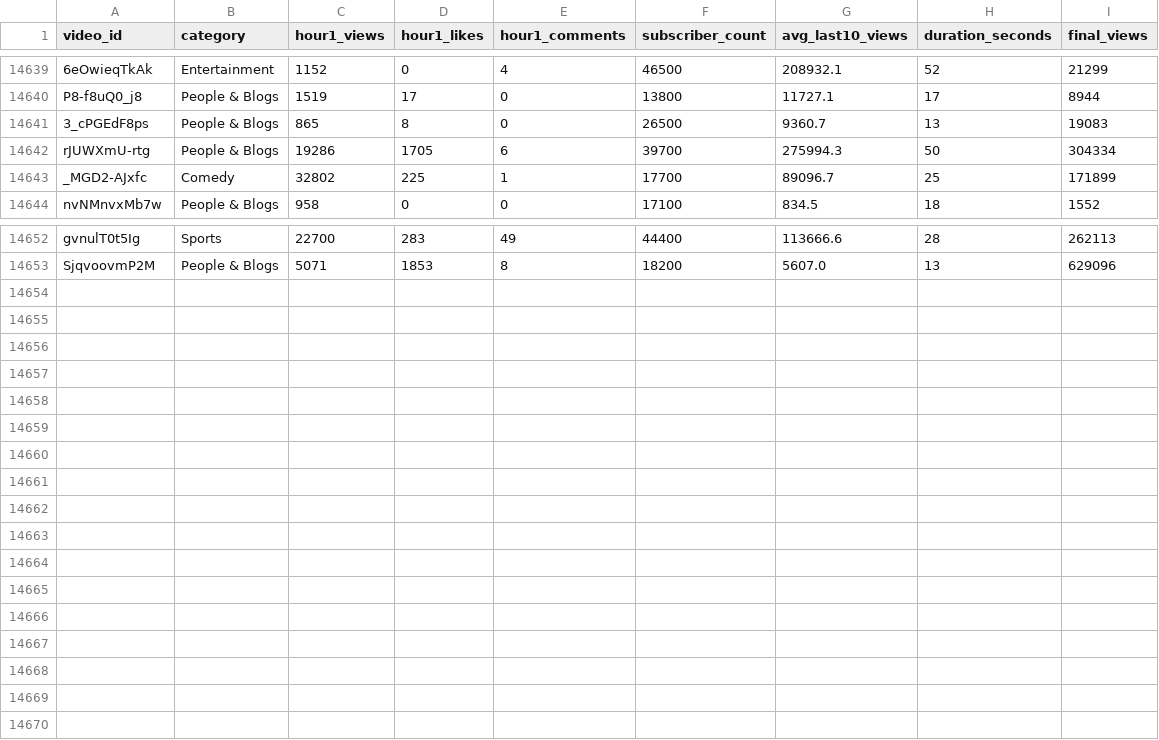
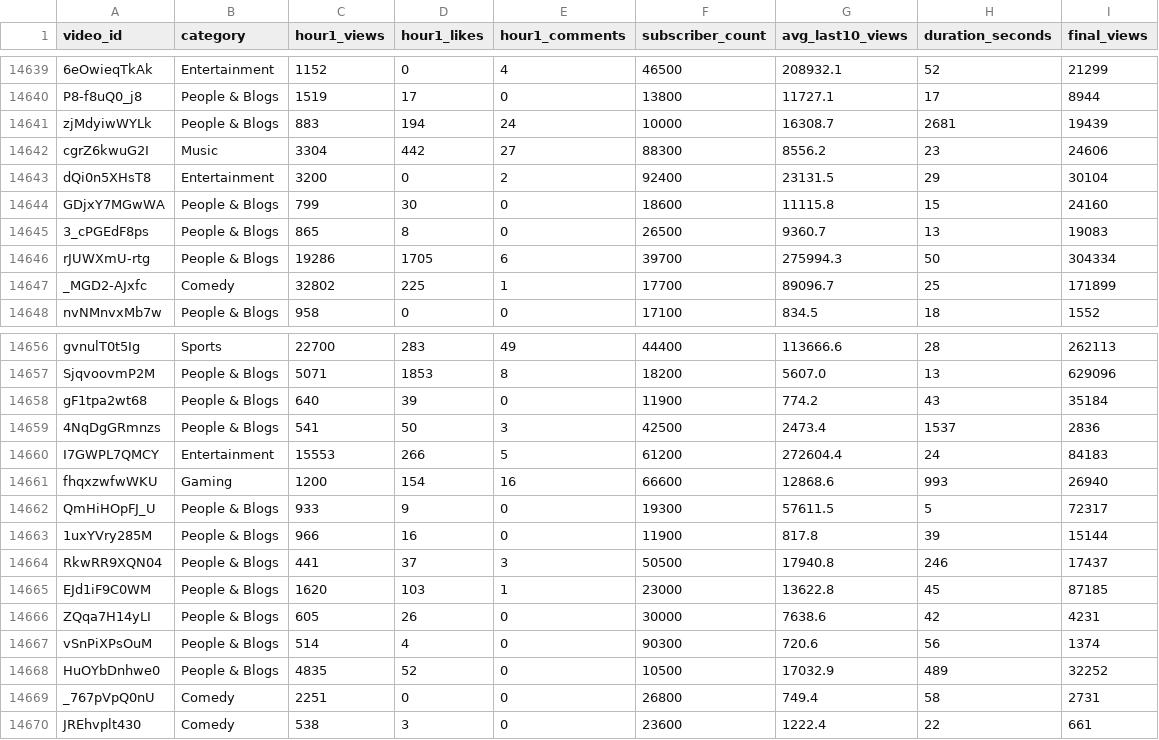
Before and after one commit to jaskiratkalra26/Youtube-Data-Extraction-Pipeline, a CSV file: dataset.csv, drawn as a sheet; only a part is shown, gaps mark what is left out; the diff names each change by its address in the sheet, - before the commit and + after, or states it on an @@ line.

```diff
--- a/dataset.csv
+++ b/dataset.csv
+row 14641: zjMdyiwWYLk | People & Blogs | 883 | 194 | 24 | 10000 | 16308.7 | 2681 | 19439
+row 14642: cgrZ6kwuG2I | Music | 3304 | 442 | 27 | 88300 | 8556.2 | 23 | 24606
+row 14643: dQi0n5XHsT8 | Entertainment | 3200 | 0 | 2 | 92400 | 23131.5 | 29 | 30104
+row 14644: GDjxY7MGwWA | People & Blogs | 799 | 30 | 0 | 18600 | 11115.8 | 15 | 24160
+row 14658: gF1tpa2wt68 | People & Blogs | 640 | 39 | 0 | 11900 | 774.2 | 43 | 35184
+row 14659: 4NqDgGRmnzs | People & Blogs | 541 | 50 | 3 | 42500 | 2473.4 | 1537 | 2836
+row 14660: I7GWPL7QMCY | Entertainment | 15553 | 266 | 5 | 61200 | 272604.4 | 24 | 84183
+row 14661: fhqxzwfwWKU | Gaming | 1200 | 154 | 16 | 66600 | 12868.6 | 993 | 26940
+row 14662: QmHiHOpFJ_U | People & Blogs | 933 | 9 | 0 | 19300 | 57611.5 | 5 | 72317
+row 14663: 1uxYVry285M | People & Blogs | 966 | 16 | 0 | 11900 | 817.8 | 39 | 15144
+row 14664: RkwRR9XQN04 | People & Blogs | 441 | 37 | 3 | 50500 | 17940.8 | 246 | 17437
+row 14665: EJd1iF9C0WM | People & Blogs | 1620 | 103 | 1 | 23000 | 13622.8 | 45 | 87185
+row 14666: ZQqa7H14yLI | People & Blogs | 605 | 26 | 0 | 30000 | 7638.6 | 42 | 4231
+row 14667: vSnPiXPsOuM | People & Blogs | 514 | 4 | 0 | 90300 | 720.6 | 56 | 1374
+row 14668: HuOYbDnhwe0 | People & Blogs | 4835 | 52 | 0 | 10500 | 17032.9 | 489 | 32252
+row 14669: _767pVpQ0nU | Comedy | 2251 | 0 | 0 | 26800 | 749.4 | 58 | 2731
+row 14670: JREhvplt430 | Comedy | 538 | 3 | 0 | 23600 | 1222.4 | 22 | 661
```
Also changed, not shown: final_data.csv, hour1_data.csv, 1 other file.
